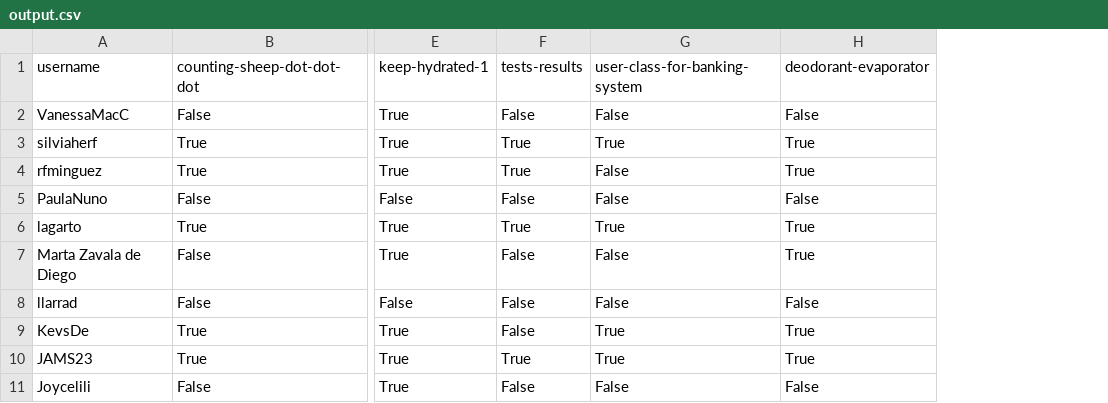
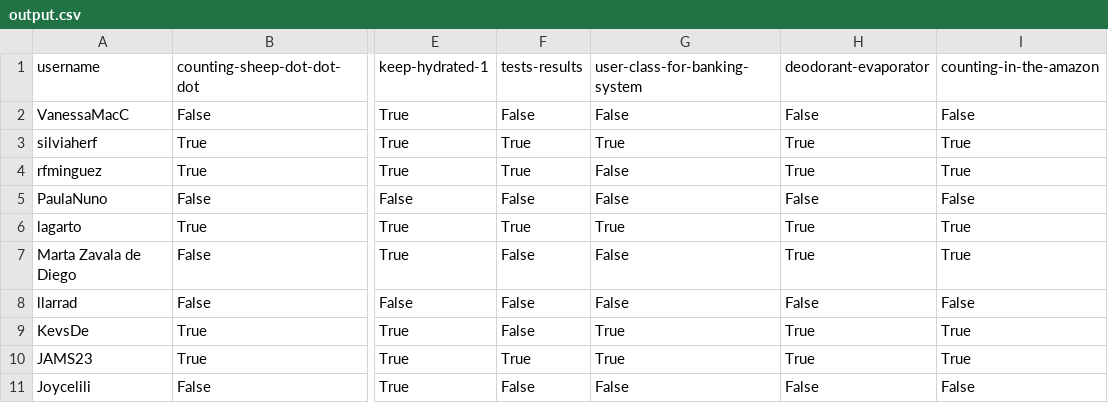
Before and after one commit to agalvezcorell/codewars-kata-student-correction-ih, a CSV file: output/output.csv, drawn as a sheet; only a part is shown, gaps mark what is left out; the diff names each change by its address in the sheet, - before the commit and + after, or states it on an @@ line.

```diff
--- a/output/output.csv
+++ b/output/output.csv
+column I, rows 1-11: counting-in-the-amazon | False | True | True | False | True | True | False | True | True | False
```
Also changed, not shown: input/katas.csv, 1 other file.
